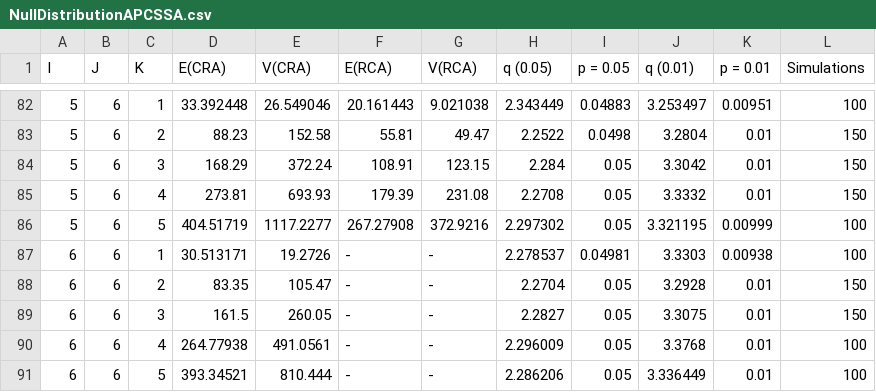
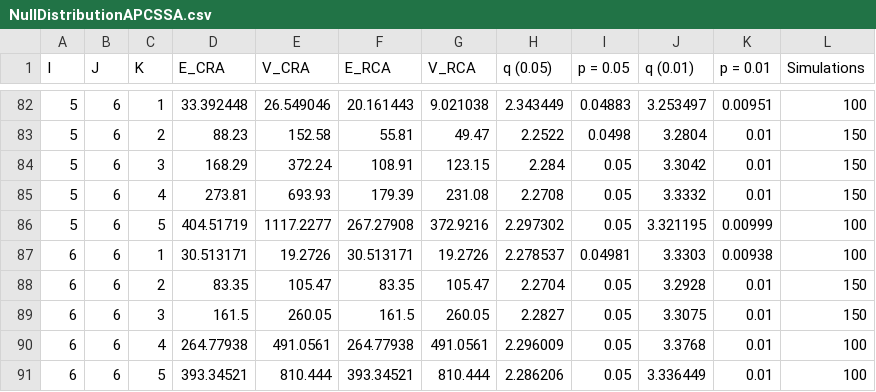
Before and after one commit to tranbaokhue/APCinteraction, a CSV file: data-raw/NullDistributionAPCSSA.csv, drawn as a sheet; only a part is shown, gaps mark what is left out; the diff covers the shown part only.

```diff
--- a/data-raw/NullDistributionAPCSSA.csv
+++ b/data-raw/NullDistributionAPCSSA.csv
@@ -1 +1 @@
-I,J,K,E(CRA),V(CRA),E(RCA),V(RCA),q (0.05),p = 0.05,q (0.01),p = 0.01,Simulations
+I,J,K,E_CRA,V_CRA,E_RCA,V_RCA,q (0.05),p = 0.05,q (0.01),p = 0.01,Simulations
@@ -86,6 +86,6 @@
 5,6,5,404.51719,1117.2277,267.27908,372.9216,2.297302,0.05,3.321195,0.00999,100
-6,6,1,30.513171,19.2726,-,-,2.278537,0.04981,3.3303,0.00938,100
-6,6,2,83.35,105.47,-,-,2.2704,0.05,3.2928,0.01,150
-6,6,3,161.5,260.05,-,-,2.2827,0.05,3.3075,0.01,150
-6,6,4,264.77938,491.0561,-,-,2.296009,0.05,3.3768,0.01,100
-6,6,5,393.34521,810.444,-,-,2.286206,0.05,3.336449,0.01,100
+6,6,1,30.513171,19.2726,30.513171,19.2726,2.278537,0.04981,3.3303,0.00938,100
+6,6,2,83.35,105.47,83.35,105.47,2.2704,0.05,3.2928,0.01,150
+6,6,3,161.5,260.05,161.5,260.05,2.2827,0.05,3.3075,0.01,150
+6,6,4,264.77938,491.0561,264.77938,491.0561,2.296009,0.05,3.3768,0.01,100
+6,6,5,393.34521,810.444,393.34521,810.444,2.286206,0.05,3.336449,0.01,100
```
Also changed, not shown: 30 edited cells elsewhere in this file, data-raw/NullDistributionAPCSSM.csv, 3 other files.
